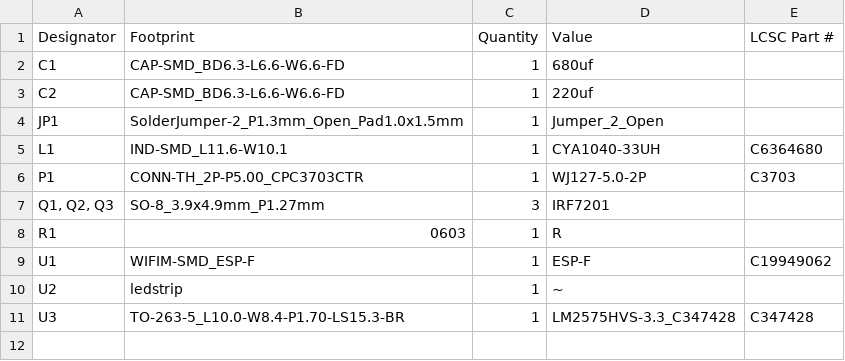
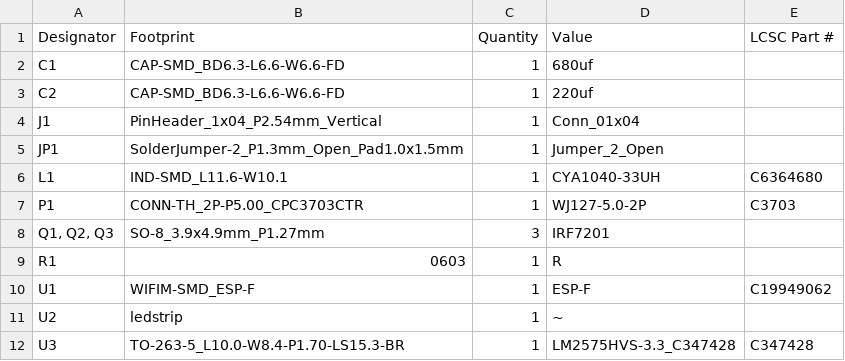
Before and after one commit to espcaa/led-system, a CSV file: kicad/production/bom.csv, drawn as a sheet; the diff names each change by its address in the sheet, - before the commit and + after, or states it on an @@ line.

Commit message:
changed the pcb file to add headers

```diff
--- a/kicad/production/bom.csv
+++ b/kicad/production/bom.csv
+row 4: J1 | PinHeader_1x04_P2.54mm_Vertical | 1 | Conn_01x04
```
Also changed, not shown: kicad/production/positions.csv, 34 other files.
